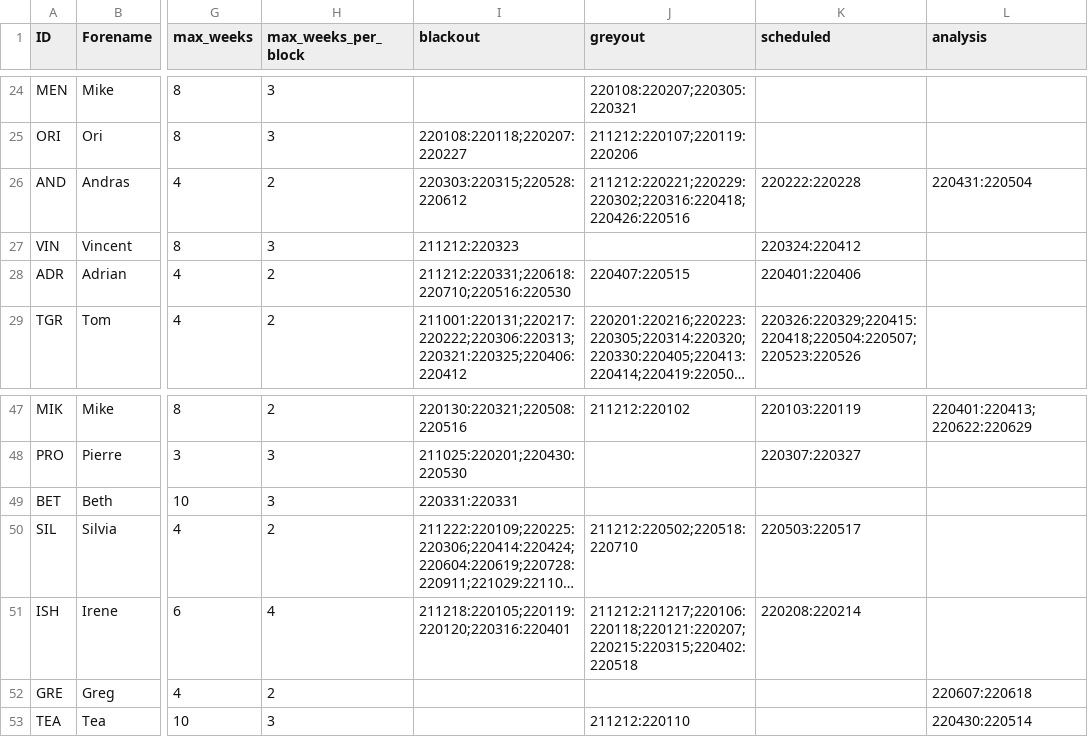
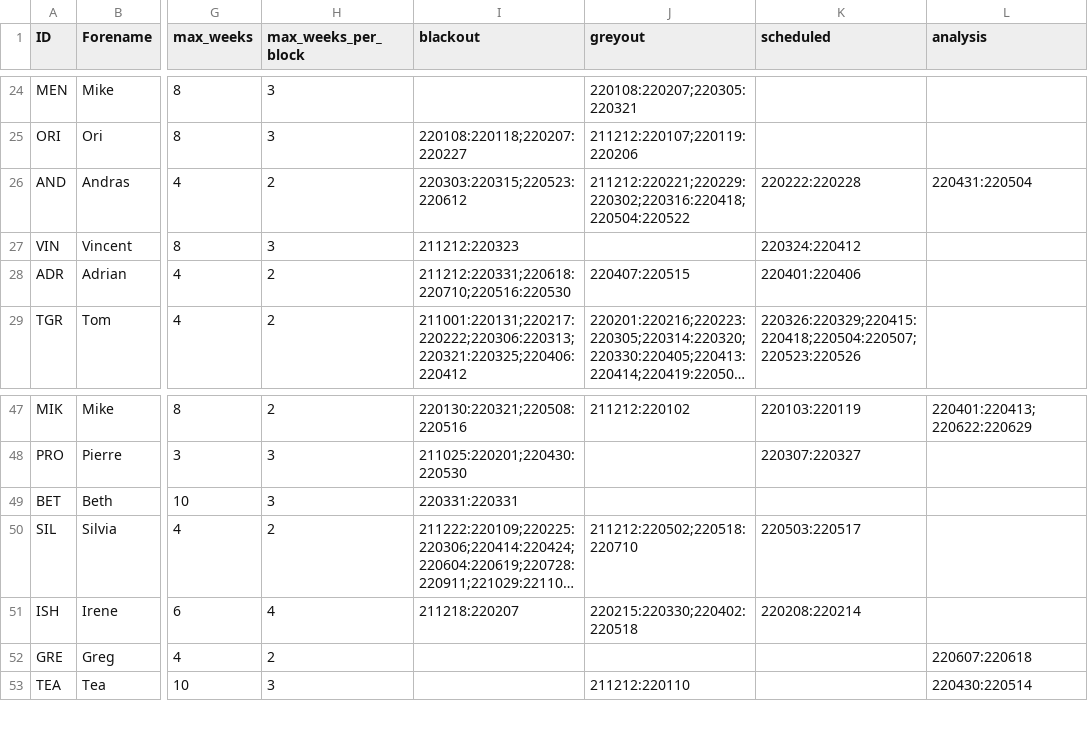
Before and after one commit to AGlasse/timeliner, a CSV file: inputs/staff.csv, drawn as a sheet; only a part is shown, gaps mark what is left out; long unchanged cells end in …; the diff names each change by its address in the sheet, - before the commit and + after, or states it on an @@ line.

Commit message:
2/2/22 - Fixed Gaspar blackout dates

```diff
--- a/inputs/staff.csv
+++ b/inputs/staff.csv
-I26 (blackout): 220303:220315;220528:220612
+I26 (blackout): 220303:220315;220523:220612
-J26 (greyout): 211212:220221;220229:220302;220316:220418;220426:220516
+J26 (greyout): 211212:220221;220229:220302;220316:220418;220504:220522
-I51 (blackout): 211218:220105;220119:220120;220316:220401
+I51 (blackout): 211218:220207
-J51 (greyout): 211212:211217;220106:220118;220121:220207;220215:220315;220402:220518
+J51 (greyout): 220215:220330;220402:220518
```
Also changed, not shown: outputs/shift_plan_basis.csv, 3 other files.
